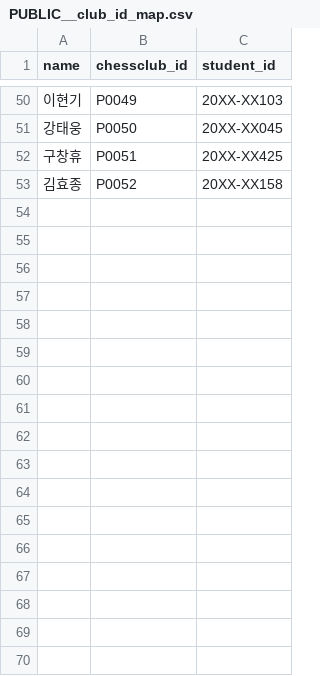
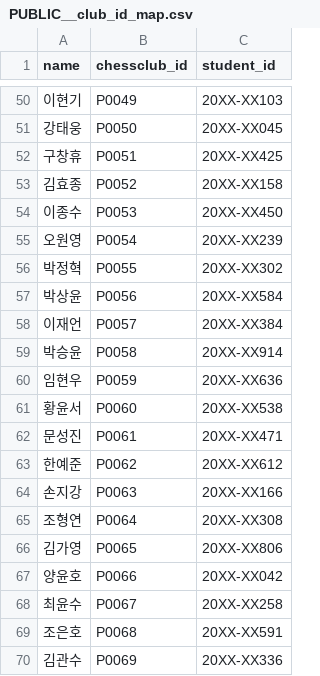
Before and after one commit to chessclubsnu/players, a CSV file: apps/web/public/processed/PUBLIC__club_id_map.csv, drawn as a sheet; only a part is shown, gaps mark what is left out; the diff names each change by its address in the sheet, - before the commit and + after, or states it on an @@ line.

```diff
--- a/apps/web/public/processed/PUBLIC__club_id_map.csv
+++ b/apps/web/public/processed/PUBLIC__club_id_map.csv
+row 54: 이종수 | P0053 | 20XX-XX450
+row 55: 오원영 | P0054 | 20XX-XX239
+row 56: 박정혁 | P0055 | 20XX-XX302
+row 57: 박상윤 | P0056 | 20XX-XX584
+row 58: 이재언 | P0057 | 20XX-XX384
+row 59: 박승윤 | P0058 | 20XX-XX914
+row 60: 임현우 | P0059 | 20XX-XX636
+row 61: 황윤서 | P0060 | 20XX-XX538
+row 62: 문성진 | P0061 | 20XX-XX471
+row 63: 한예준 | P0062 | 20XX-XX612
+row 64: 손지강 | P0063 | 20XX-XX166
+row 65: 조형연 | P0064 | 20XX-XX308
+row 66: 김가영 | P0065 | 20XX-XX806
+row 67: 양윤호 | P0066 | 20XX-XX042
+row 68: 최윤수 | P0067 | 20XX-XX258
+row 69: 조은호 | P0068 | 20XX-XX591
+row 70: 김관수 | P0069 | 20XX-XX336
```
Also changed, not shown: apps/web/public/processed/PUBLIC__match_history.csv, 7 other files.
